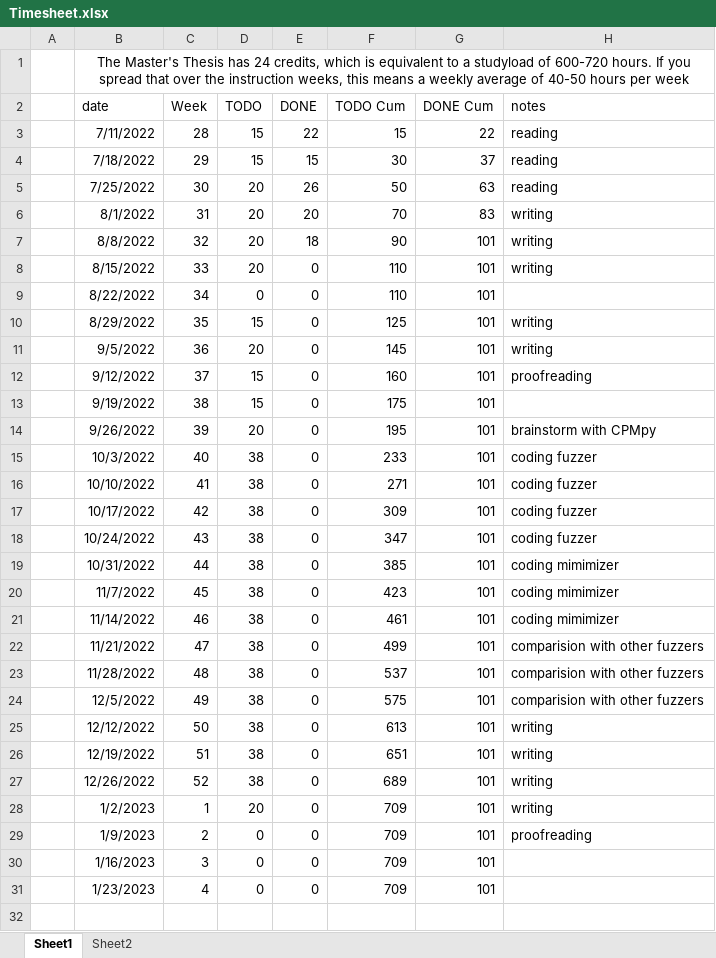
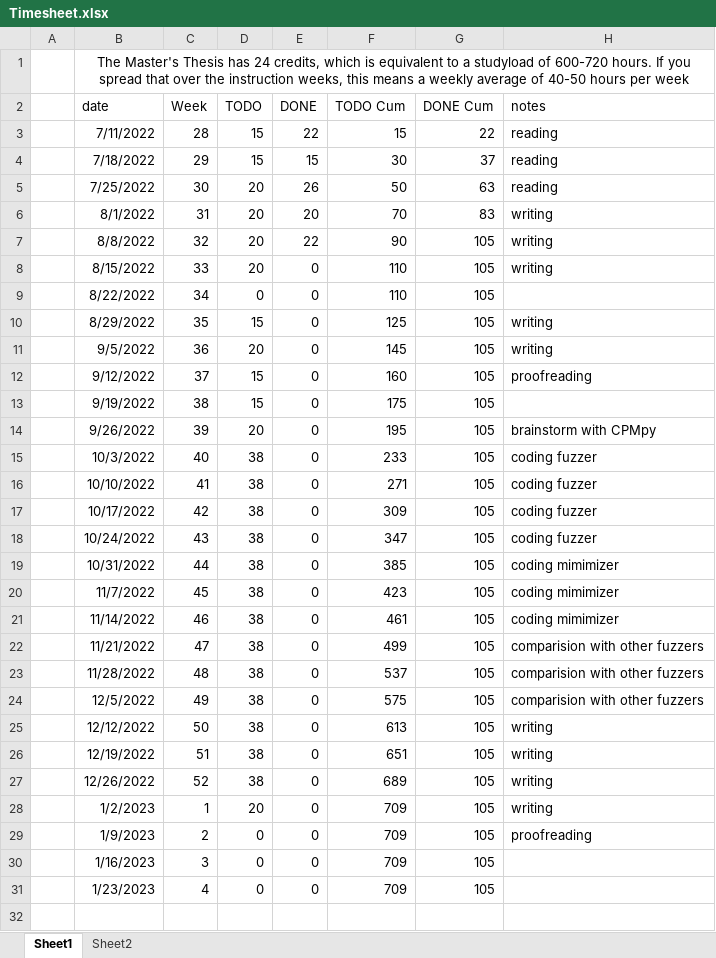
Before and after one commit to rubenkindt/Masterproef-paper-RubenKindt, an Excel workbook: Timesheet.xlsx, sheet Sheet1, drawn as a sheet; only a part is shown; values as stored, in another font and other column widths than the file's, no borders; charts and pictures and conditional formats not drawn; the diff covers the shown part only; the diff names each change by its address in the sheet, - before the commit and + after, or states it on an @@ line.

```diff
--- a/Timesheet.xlsx (sheet Sheet1)
+++ b/Timesheet.xlsx (sheet Sheet1)
-E7 (DONE): 18
+E7 (DONE): 22
-G7:G31 (DONE Cum): 101
+G7:G31 (DONE Cum): 105
```
Also changed, not shown: 2 edited cells elsewhere in this sheet, sheet Sheet2, charts or pictures, 2 other files.
